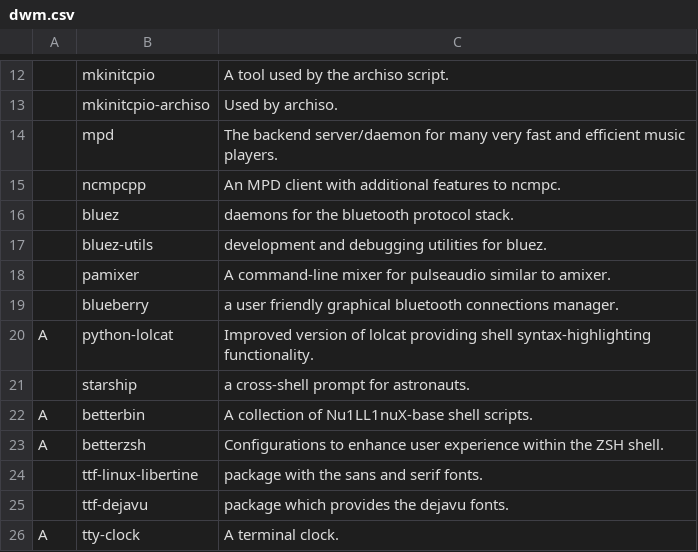
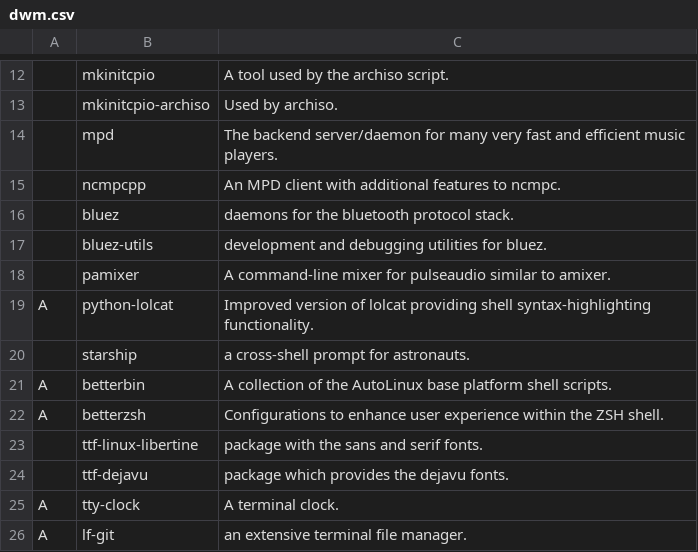
Before and after one commit to a4to/Auto, a CSV file: dwm.csv, drawn as a sheet; only a part is shown, gaps mark what is left out; the shorter side is filled out with more unchanged rows.

```diff
--- a/dwm.csv
+++ b/dwm.csv
@@ -18,6 +18,5 @@
 ,pamixer,"A command-line mixer for pulseaudio similar to amixer."
-,blueberry,"a user friendly graphical bluetooth connections manager."
 A,python-lolcat,"Improved version of lolcat providing shell syntax-highlighting functionality."
 ,starship,"a cross-shell prompt for astronauts."
-A,betterbin,"A collection of Nu1LL1nuX-base shell scripts."
+A,betterbin,"A collection of the AutoLinux base platform shell scripts."
 A,betterzsh,"Configurations to enhance user experience within the ZSH shell."
```
Also changed, not shown: bare-gnome.csv, bare-plasma.csv, 1 other file.
